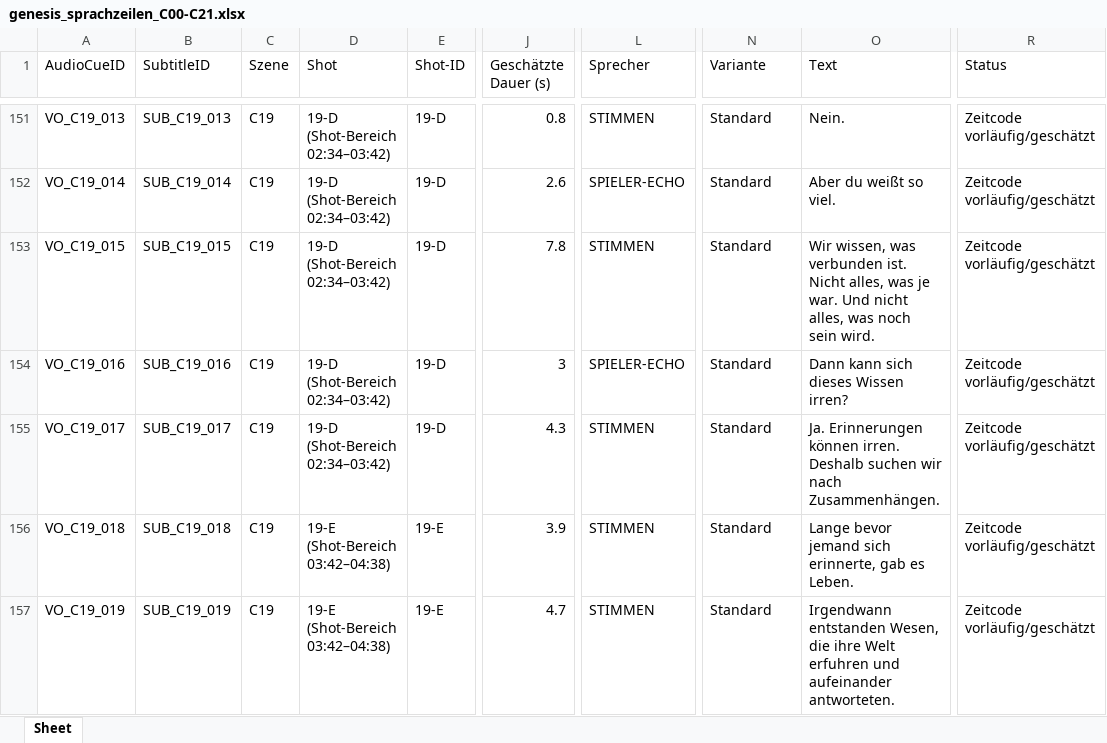
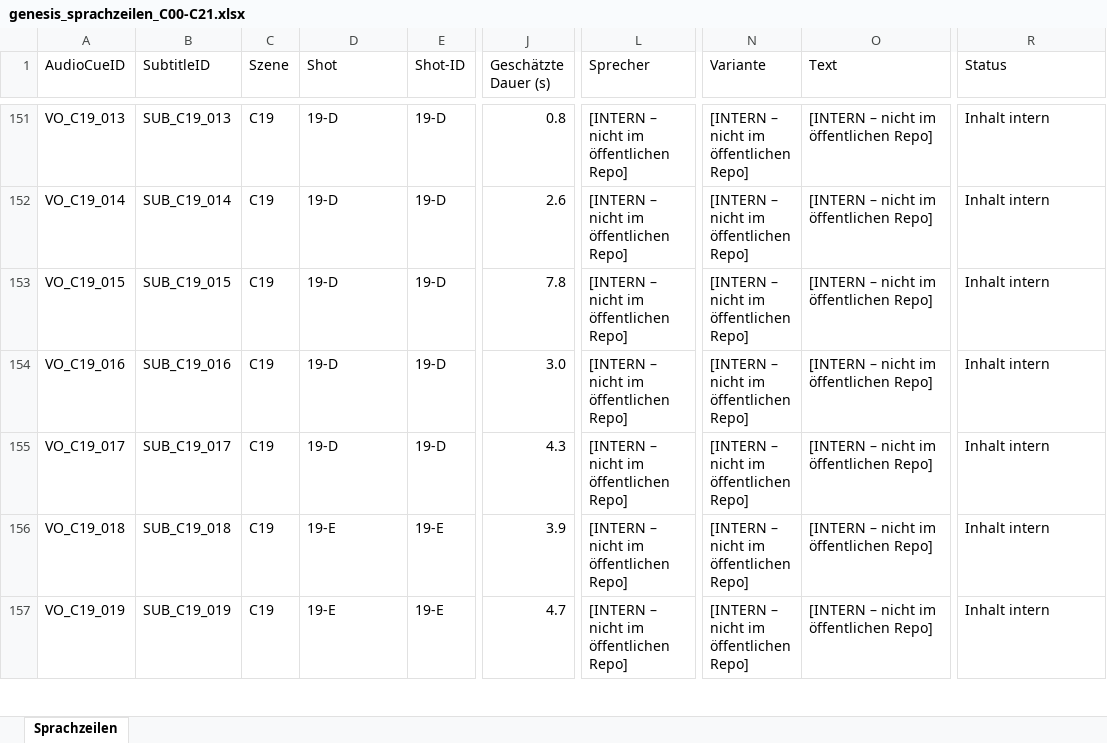
Before and after one commit to manuelbrandner85/Genesis-Games, an Excel workbook: docs/audio_cinematics/genesis_sprachzeilen_C00-C21.xlsx, sheet Sprachzeilen, drawn as a sheet; only a part is shown, gaps mark what is left out; values as stored, in another font and other column widths than the file's, no cell formats; the diff covers the shown part only; the diff names each change by its address in the sheet, - before the commit and + after, or states it on an @@ line.

Commit message:
docs: Spoiler C19/C20 aus öffentlichen Dateien entfernt; Status PR #3 = gemergt

```diff
--- a/docs/audio_cinematics/genesis_sprachzeilen_C00-C21.xlsx (sheet Sprachzeilen)
+++ b/docs/audio_cinematics/genesis_sprachzeilen_C00-C21.xlsx (sheet Sprachzeilen)
-sheet tab: Sheet
+sheet tab: Sprachzeilen
-D151:D155 (Shot): 19-D (Shot-Bereich 02:34–03:42)
+D151:D155 (Shot): 19-D
-L151 (Sprecher): STIMMEN
+L151 (Sprecher): [INTERN – nicht im öffentlichen Repo]
-N151:N157 (Variante): Standard
+N151:N157 (Variante): [INTERN – nicht im öffentlichen Repo]
-O151 (Text): Nein.
+O151 (Text): [INTERN – nicht im öffentlichen Repo]
-R151:R157 (Status): Zeitcode vorläufig/geschätzt
+R151:R157 (Status): Inhalt intern
-L152 (Sprecher): SPIELER-ECHO
+L152 (Sprecher): [INTERN – nicht im öffentlichen Repo]
-O152 (Text): Aber du weißt so viel.
+O152 (Text): [INTERN – nicht im öffentlichen Repo]
-L153 (Sprecher): STIMMEN
+L153 (Sprecher): [INTERN – nicht im öffentlichen Repo]
-O153 (Text): Wir wissen, was verbunden ist. Nicht alles, was je war. Und nicht alles, was noch sein wird.
+O153 (Text): [INTERN – nicht im öffentlichen Repo]
-J154 (Geschätzte Dauer (s)): 3
+J154 (Geschätzte Dauer (s)): 3.0
-L154 (Sprecher): SPIELER-ECHO
+L154 (Sprecher): [INTERN – nicht im öffentlichen Repo]
-O154 (Text): Dann kann sich dieses Wissen irren?
+O154 (Text): [INTERN – nicht im öffentlichen Repo]
-L155:L157 (Sprecher): STIMMEN
+L155:L157 (Sprecher): [INTERN – nicht im öffentlichen Repo]
-O155 (Text): Ja. Erinnerungen können irren. Deshalb suchen wir nach Zusammenhängen.
+O155 (Text): [INTERN – nicht im öffentlichen Repo]
-D156:D157 (Shot): 19-E (Shot-Bereich 03:42–04:38)
+D156:D157 (Shot): 19-E
-O156 (Text): Lange bevor jemand sich erinnerte, gab es Leben.
+O156 (Text): [INTERN – nicht im öffentlichen Repo]
-O157 (Text): Irgendwann entstanden Wesen, die ihre Welt erfuhren und aufeinander antworteten.
+O157 (Text): [INTERN – nicht im öffentlichen Repo]
```
Also changed, not shown: 311 edited cells elsewhere in this sheet, cell formats, 8 other files.
